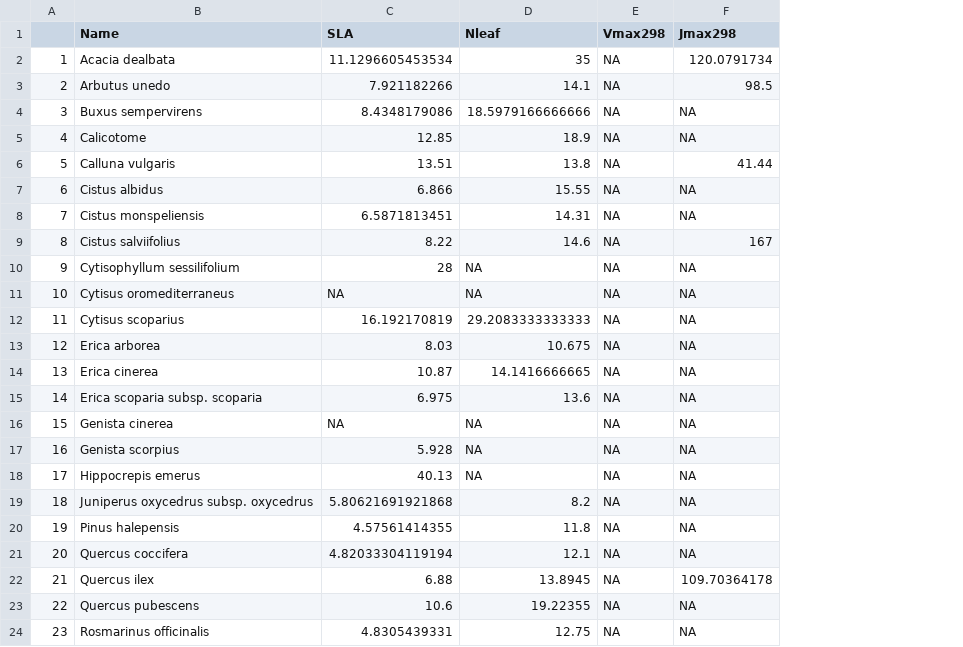
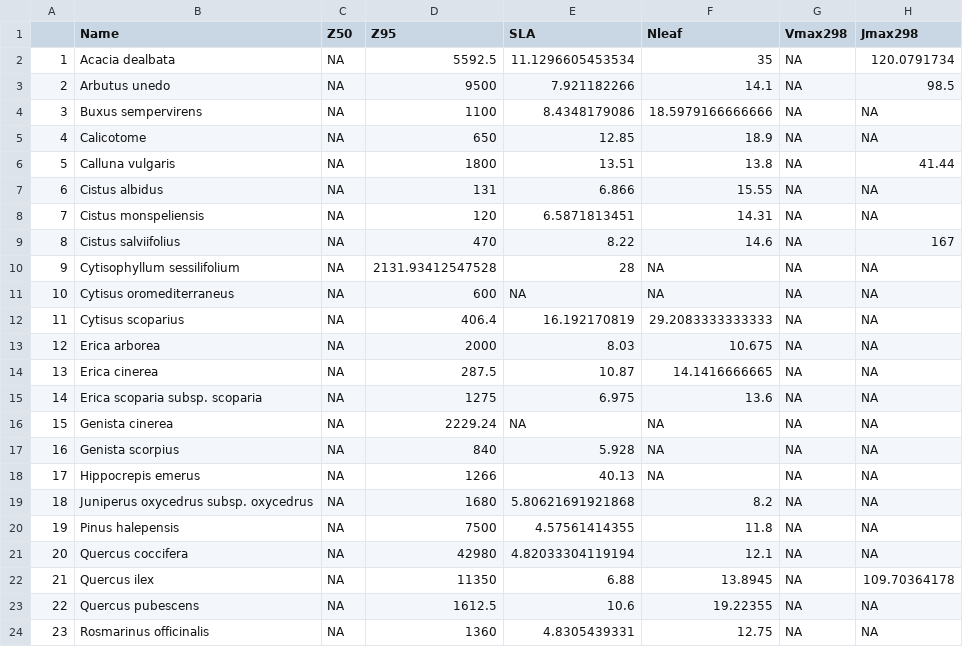
Before and after one commit to emf-creaf/LFMC_FR_CAT, a CSV file: data/SpParamsAlbert.csv, drawn as a sheet; only a part is shown; the diff names each change by its address in the sheet, - before the commit and + after, or states it on an @@ line.

```diff
--- a/data/SpParamsAlbert.csv
+++ b/data/SpParamsAlbert.csv
+column C (Z50), rows 2-24: all NA
+column D (Z95), rows 2-24: 5592.5 | 9500 | 1100 | 650 | 1800 | 131 | 120 | 470 | 2131.93412547528 | 600 | 406.4 | 2000 | 287.5 | 1275 | 2229.24 | 840 | 1266 | 1680 | 7500 | 42980 | 11350 | 1612.5 | 1360
```
Also changed, not shown: 1 other file.
